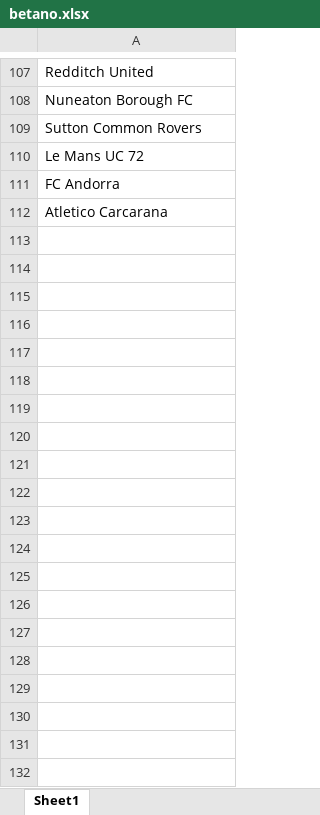
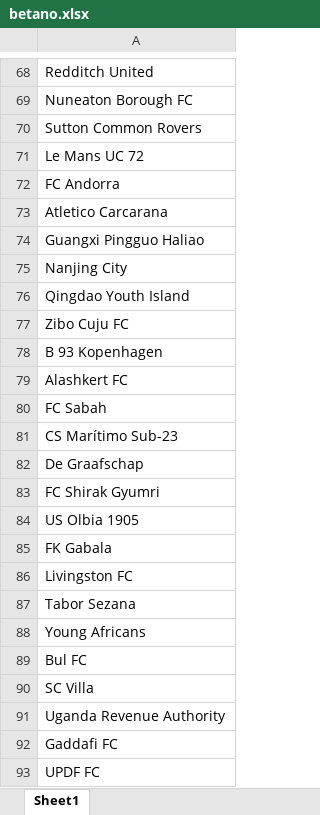
Before and after one commit to releandro15/frango_zord, an Excel workbook: betano.xlsx, sheet Sheet1, drawn as a sheet; only a part is shown, gaps mark what is left out; values as stored, in another font and other column widths than the file's, no borders; the diff covers the shown part only; the diff names each change by its address in the sheet, - before the commit and + after, or states it on an @@ line.

```diff
--- a/betano.xlsx (sheet Sheet1)
+++ b/betano.xlsx (sheet Sheet1)
+row 74: Guangxi Pingguo Haliao
+row 75: Nanjing City
+row 76: Qingdao Youth Island
+row 77: Zibo Cuju FC
+row 78: B 93 Kopenhagen
+row 79: Alashkert FC
+row 80: FC Sabah
+row 81: CS Marítimo Sub-23
+row 82: De Graafschap
+row 83: FC Shirak Gyumri
+row 84: US Olbia 1905
+row 85: FK Gabala
+row 86: Livingston FC
+row 87: Tabor Sezana
+row 88: Young Africans
+row 89: Bul FC
+row 90: SC Villa
+row 91: Uganda Revenue Authority
+row 92: Gaddafi FC
+row 93: UPDF FC
```
Also changed, not shown: 24 added rows, 42 removed rows and 42 edited cells elsewhere in this sheet, cotacoes_betano.xlsx, cotacoes_dollar.xlsx, 7 other files.
